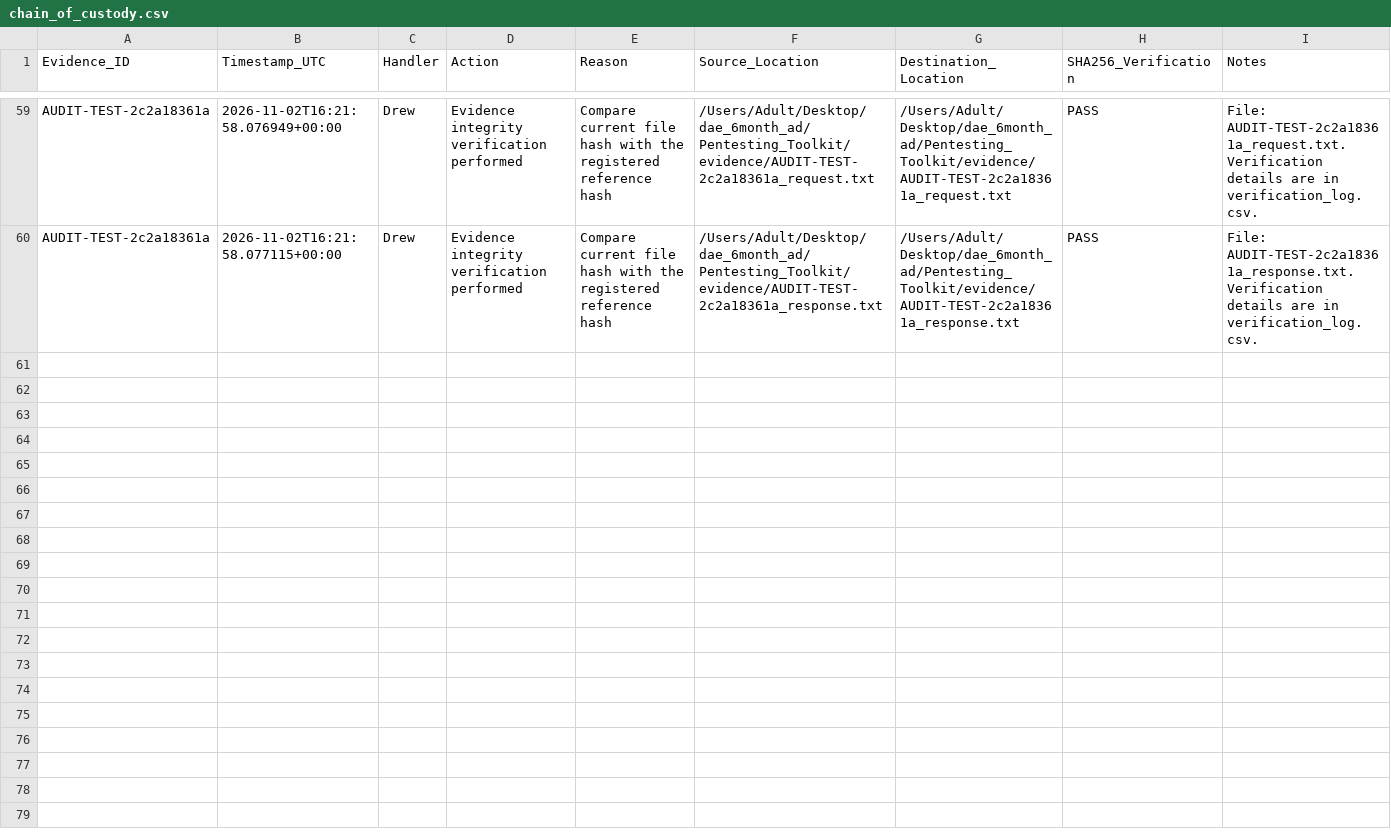
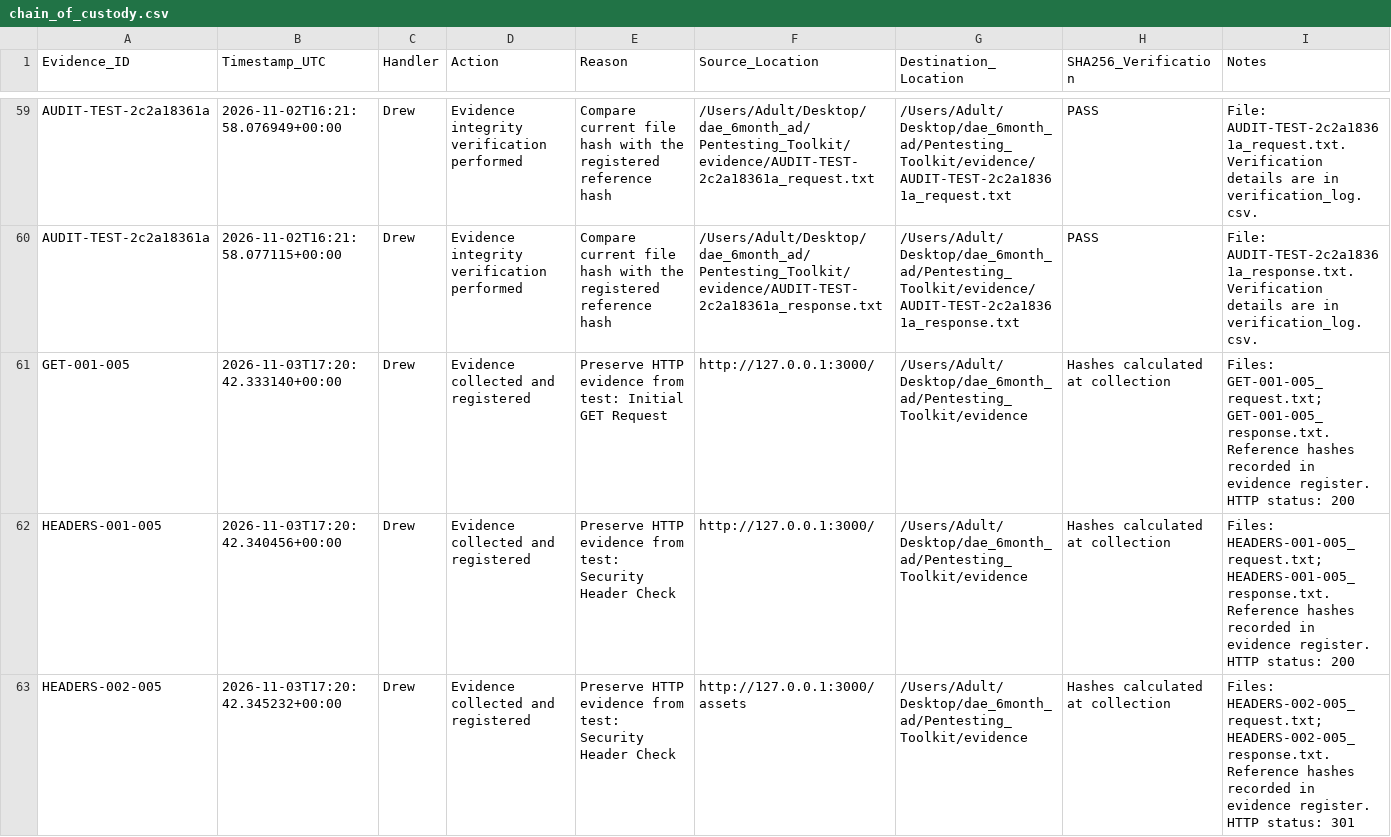
Before and after one commit to Rocket-Sandrew/dae-6-month-work, a CSV file: Pentesting_Toolkit/evidence/logs/chain_of_custody.csv, drawn as a sheet; only a part is shown, gaps mark what is left out; the diff covers the shown part only.

```diff
--- a/Pentesting_Toolkit/evidence/logs/chain_of_custody.csv
+++ b/Pentesting_Toolkit/evidence/logs/chain_of_custody.csv
@@ -60 +60,4 @@ AUDIT-TEST-2c2a18361a,2026-11-02T16:21:58.076949+00:00,Drew,Evidence integrity v
 AUDIT-TEST-2c2a18361a,2026-11-02T16:21:58.077115+00:00,Drew,Evidence integrity verification performed,Compare current file hash with the registered reference hash,/Users/Adult/Desktop/dae_6month_ad/Pentesting_Toolkit/evidence/AUDIT-TEST-2c2a18361a_response.txt,/Users/Adult/Desktop/dae_6month_ad/Pentesting_Toolkit/evidence/AUDIT-TEST-2c2a18361a_response.txt,PASS,File: AUDIT-TEST-2c2a18361a_response.txt. Verification details are in verification_log.csv.
+GET-001-005,2026-11-03T17:20:42.333140+00:00,Drew,Evidence collected and registered,Preserve HTTP evidence from test: Initial GET Request,http://127.0.0.1:3000/,/Users/Adult/Desktop/dae_6month_ad/Pentesting_Toolkit/evidence,Hashes calculated at collection,Files: GET-001-005_request.txt; GET-001-005_response.txt. Reference hashes recorded in evidence register. HTTP status: 200
+HEADERS-001-005,2026-11-03T17:20:42.340456+00:00,Drew,Evidence collected and registered,Preserve HTTP evidence from test: Security Header Check,http://127.0.0.1:3000/,/Users/Adult/Desktop/dae_6month_ad/Pentesting_Toolkit/evidence,Hashes calculated at collection,Files: HEADERS-001-005_request.txt; HEADERS-001-005_response.txt. Reference hashes recorded in evidence register. HTTP status: 200
+HEADERS-002-005,2026-11-03T17:20:42.345232+00:00,Drew,Evidence collected and registered,Preserve HTTP evidence from test: Security Header Check,http://127.0.0.1:3000/assets,/Users/Adult/Desktop/dae_6month_ad/Pentesting_Toolkit/evidence,Hashes calculated at collection,Files: HEADERS-002-005_request.txt; HEADERS-002-005_response.txt. Reference hashes recorded in evidence register. HTTP status: 301
```
Also changed, not shown: 6 added rows elsewhere in this file, Pentesting_Toolkit/evidence/evidence_register.csv, 22 other files.
